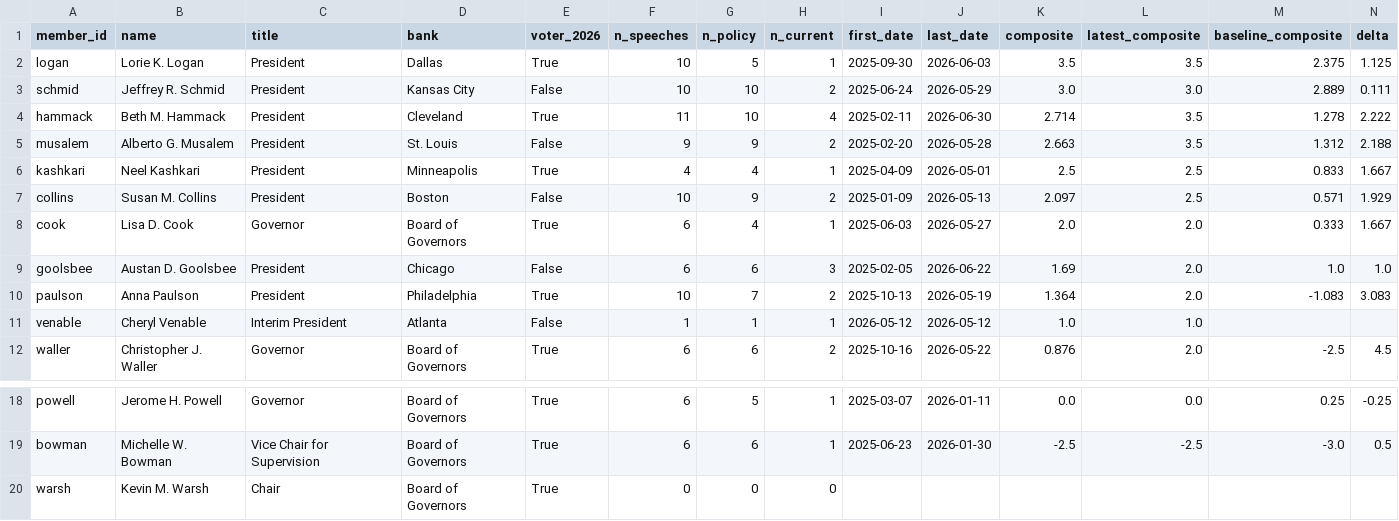
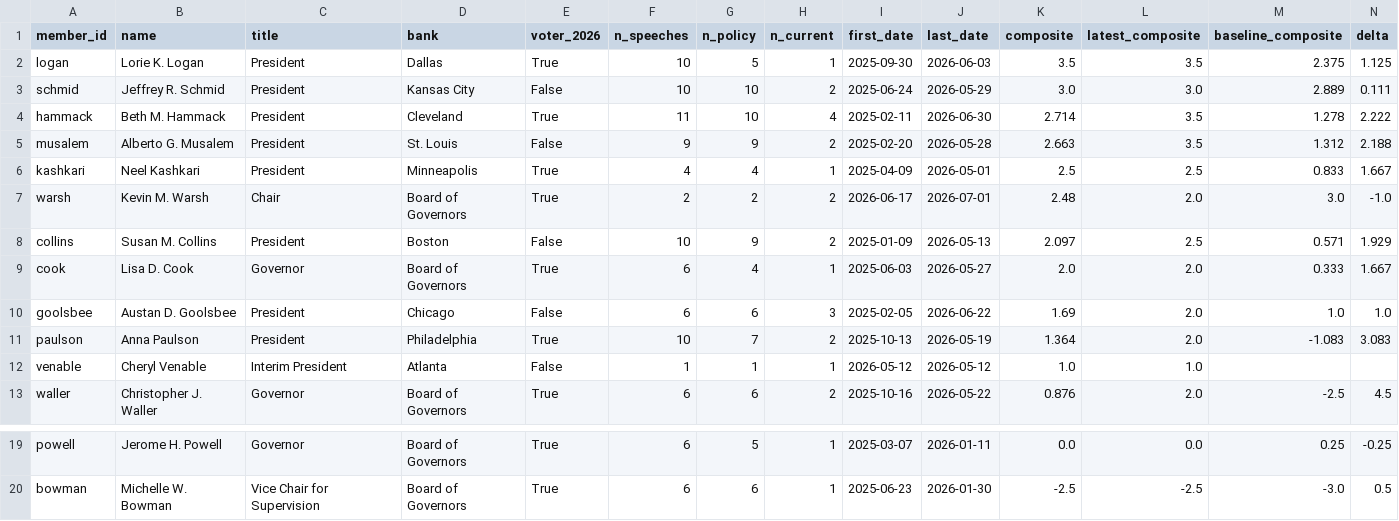
Before and after one commit to mrabelosouza-maker/fomc, a CSV file: results/summary.csv, drawn as a sheet; only a part is shown, gaps mark what is left out; removed rows and columns are numbered as before the commit, all else as after; rows hold the shown columns only; the diff names each change by its address in the sheet, - before the commit and + after, or states it on an @@ line.

```diff
--- a/results/summary.csv
+++ b/results/summary.csv
+row 7: warsh | Kevin M. Warsh | Chair | Board of Governors | True | 2 | 2 | 2 | 2026-06-17 | 2026-07-01 | 2.48 | 2.0 | 3.0 | -1.0
-row 20: warsh | Kevin M. Warsh | Chair | Board of Governors | True | 0 | 0 | 0
```
Also changed, not shown: results/median_functions.csv, 8 other files.
